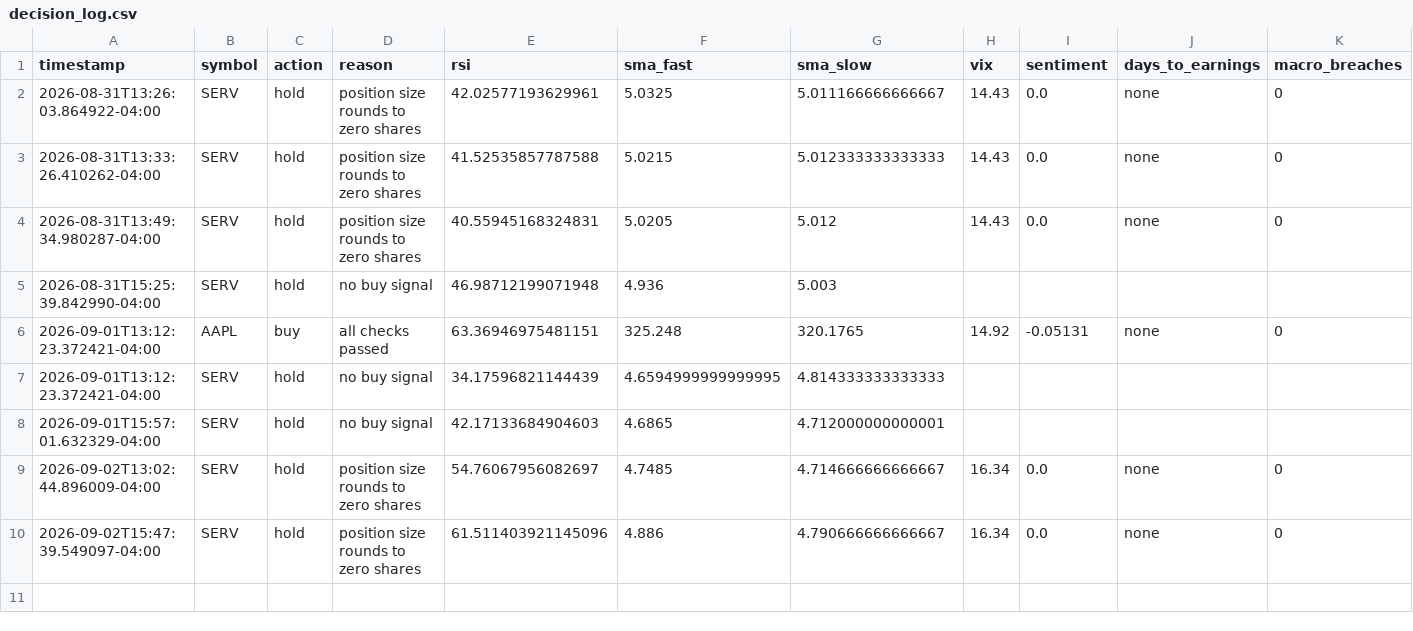
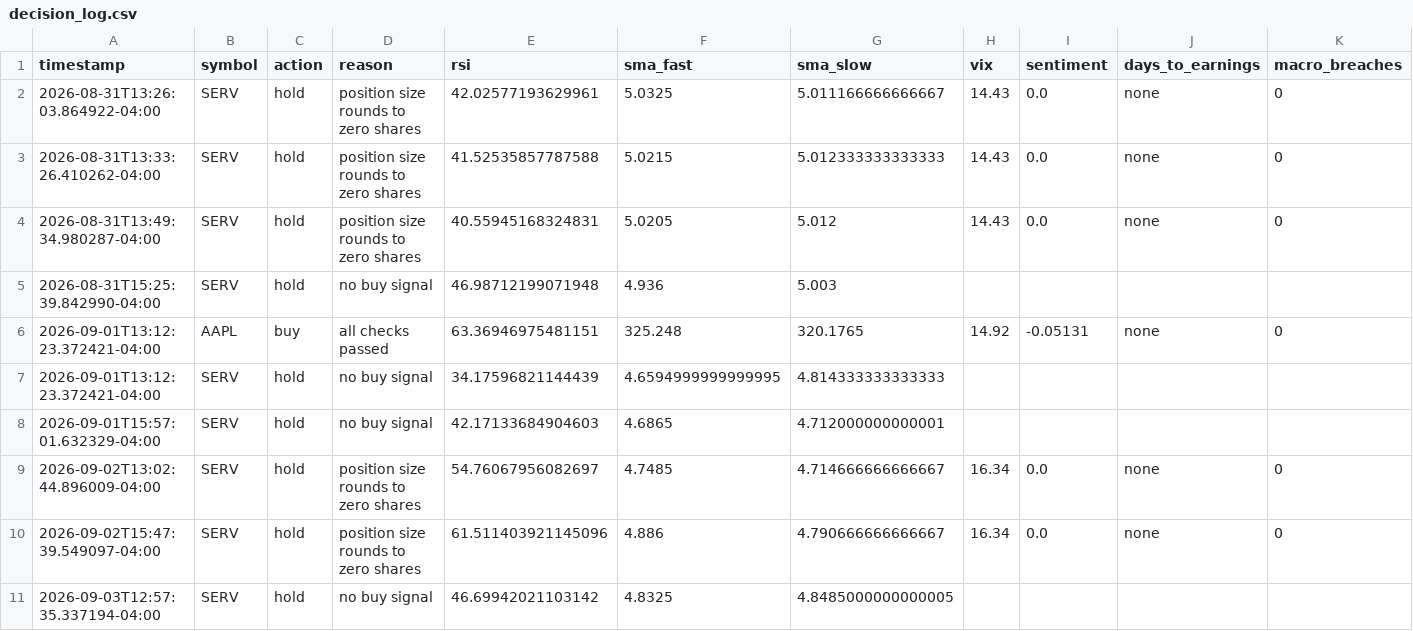
Before and after one commit to nguyenminhthanh0403-hub/graywind, a CSV file: state/decision_log.csv, drawn as a sheet; only a part is shown; rows hold the shown columns only; the diff names each change by its address in the sheet, - before the commit and + after, or states it on an @@ line.

```diff
--- a/state/decision_log.csv
+++ b/state/decision_log.csv
+row 11: 2026-09-03T12:57:35.337194-04:00 | SERV | hold | no buy signal | 46.69942021103142 | 4.8325 | 4.8485000000000005
```
Also changed, not shown: dashboard-data/equity_curve.csv, dashboard-data/status.csv, 3 other files.
